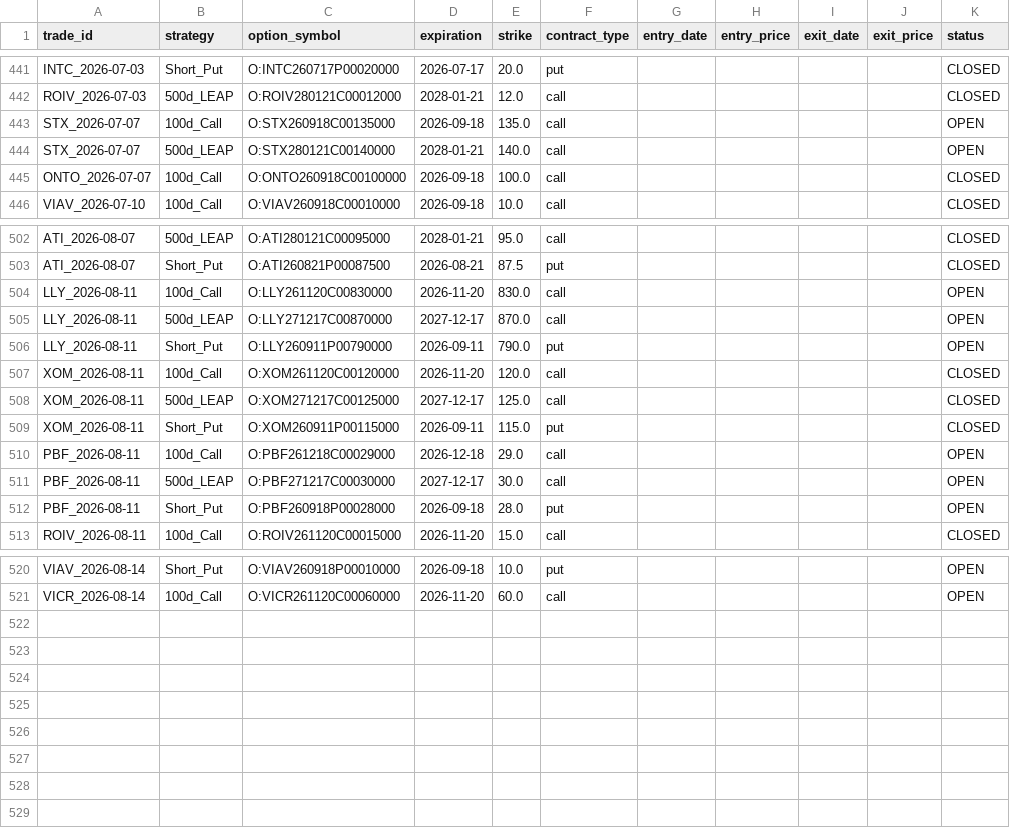
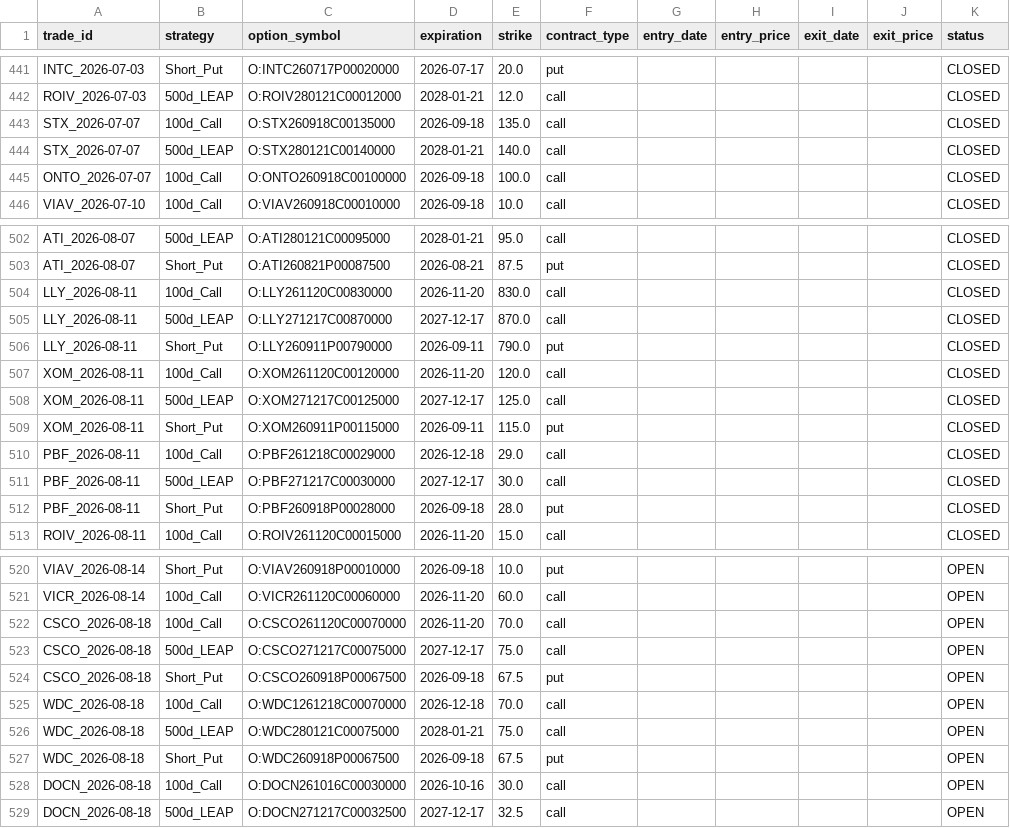
Before and after one commit to zacseidel/momentum, a CSV file: data/option_log.csv, drawn as a sheet; only a part is shown, gaps mark what is left out.

```diff
--- a/data/option_log.csv
+++ b/data/option_log.csv
@@ -442,4 +442,4 @@ INTC_2026-07-03,Short_Put,O:INTC260717P00020000,2026-07-17,20.0,put,,,,,CLOSED
 ROIV_2026-07-03,500d_LEAP,O:ROIV280121C00012000,2028-01-21,12.0,call,,,,,CLOSED
-STX_2026-07-07,100d_Call,O:STX260918C00135000,2026-09-18,135.0,call,,,,,OPEN
-STX_2026-07-07,500d_LEAP,O:STX280121C00140000,2028-01-21,140.0,call,,,,,OPEN
+STX_2026-07-07,100d_Call,O:STX260918C00135000,2026-09-18,135.0,call,,,,,CLOSED
+STX_2026-07-07,500d_LEAP,O:STX280121C00140000,2028-01-21,140.0,call,,,,,CLOSED
 ONTO_2026-07-07,100d_Call,O:ONTO260918C00100000,2026-09-18,100.0,call,,,,,CLOSED
@@ -503,5 +503,5 @@ ATI_2026-08-07,500d_LEAP,O:ATI280121C00095000,2028-01-21,95.0,call,,,,,CLOSED
 ATI_2026-08-07,Short_Put,O:ATI260821P00087500,2026-08-21,87.5,put,,,,,CLOSED
-LLY_2026-08-11,100d_Call,O:LLY261120C00830000,2026-11-20,830.0,call,,,,,OPEN
-LLY_2026-08-11,500d_LEAP,O:LLY271217C00870000,2027-12-17,870.0,call,,,,,OPEN
-LLY_2026-08-11,Short_Put,O:LLY260911P00790000,2026-09-11,790.0,put,,,,,OPEN
+LLY_2026-08-11,100d_Call,O:LLY261120C00830000,2026-11-20,830.0,call,,,,,CLOSED
+LLY_2026-08-11,500d_LEAP,O:LLY271217C00870000,2027-12-17,870.0,call,,,,,CLOSED
+LLY_2026-08-11,Short_Put,O:LLY260911P00790000,2026-09-11,790.0,put,,,,,CLOSED
 XOM_2026-08-11,100d_Call,O:XOM261120C00120000,2026-11-20,120.0,call,,,,,CLOSED
@@ -509,5 +509,5 @@ XOM_2026-08-11,500d_LEAP,O:XOM271217C00125000,2027-12-17,125.0,call,,,,,CLOSED
 XOM_2026-08-11,Short_Put,O:XOM260911P00115000,2026-09-11,115.0,put,,,,,CLOSED
-PBF_2026-08-11,100d_Call,O:PBF261218C00029000,2026-12-18,29.0,call,,,,,OPEN
-PBF_2026-08-11,500d_LEAP,O:PBF271217C00030000,2027-12-17,30.0,call,,,,,OPEN
-PBF_2026-08-11,Short_Put,O:PBF260918P00028000,2026-09-18,28.0,put,,,,,OPEN
+PBF_2026-08-11,100d_Call,O:PBF261218C00029000,2026-12-18,29.0,call,,,,,CLOSED
+PBF_2026-08-11,500d_LEAP,O:PBF271217C00030000,2027-12-17,30.0,call,,,,,CLOSED
+PBF_2026-08-11,Short_Put,O:PBF260918P00028000,2026-09-18,28.0,put,,,,,CLOSED
 ROIV_2026-08-11,100d_Call,O:ROIV261120C00015000,2026-11-20,15.0,call,,,,,CLOSED
@@ -521 +521,9 @@ VIAV_2026-08-14,Short_Put,O:VIAV260918P00010000,2026-09-18,10.0,put,,,,,OPEN
 VICR_2026-08-14,100d_Call,O:VICR261120C00060000,2026-11-20,60.0,call,,,,,OPEN
+CSCO_2026-08-18,100d_Call,O:CSCO261120C00070000,2026-11-20,70.0,call,,,,,OPEN
+CSCO_2026-08-18,500d_LEAP,O:CSCO271217C00075000,2027-12-17,75.0,call,,,,,OPEN
+CSCO_2026-08-18,Short_Put,O:CSCO260918P00067500,2026-09-18,67.5,put,,,,,OPEN
+WDC_2026-08-18,100d_Call,O:WDC1261218C00070000,2026-12-18,70.0,call,,,,,OPEN
+WDC_2026-08-18,500d_LEAP,O:WDC280121C00075000,2028-01-21,75.0,call,,,,,OPEN
+WDC_2026-08-18,Short_Put,O:WDC260918P00067500,2026-09-18,67.5,put,,,,,OPEN
+DOCN_2026-08-18,100d_Call,O:DOCN261016C00030000,2026-10-16,30.0,call,,,,,OPEN
+DOCN_2026-08-18,500d_LEAP,O:DOCN271217C00032500,2027-12-17,32.5,call,,,,,OPEN
```
Also changed, not shown: data/trade_log.csv, data/universe/change_log.csv, 9 other files.
